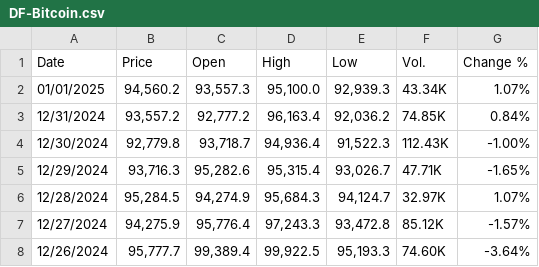
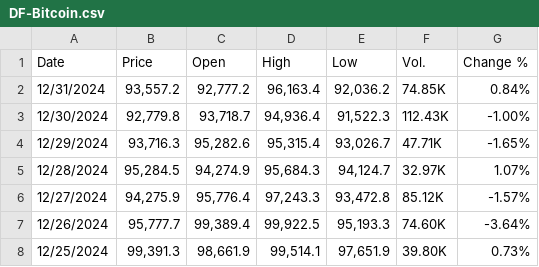
Before and after one commit to adamzakys/SourceFiles, a CSV file: DatasetFinal/DF-Bitcoin.csv, drawn as a sheet; only a part is shown; the shorter side is filled out with more unchanged rows.

Commit message:
Update DF-Bitcoin.csv
hapus tgl 25

```diff
--- a/DatasetFinal/DF-Bitcoin.csv
+++ b/DatasetFinal/DF-Bitcoin.csv
@@ -1,3 +1,2 @@
 "Date","Price","Open","High","Low","Vol.","Change %"
-"01/01/2025","94,560.2","93,557.3","95,100.0","92,939.3","43.34K","1.07%"
 "12/31/2024","93,557.2","92,777.2","96,163.4","92,036.2","74.85K","0.84%"
```
